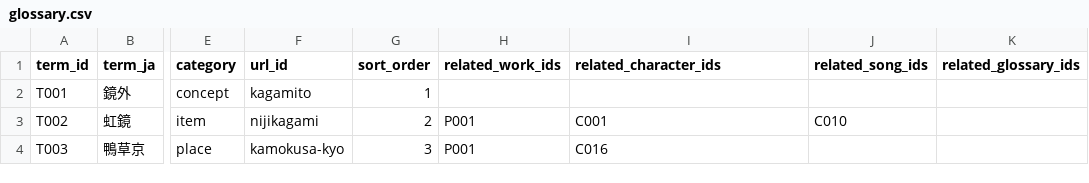
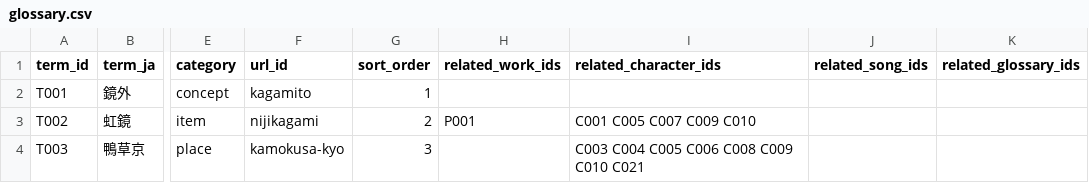
Before and after one commit to Kagami-to/Kagami-to.github.io, a CSV file: data/glossary.csv, drawn as a sheet; only a part is shown, gaps mark what is left out; the diff names each change by its address in the sheet, - before the commit and + after, or states it on an @@ line.

Commit message:
Update Glossary relationships

```diff
--- a/data/glossary.csv
+++ b/data/glossary.csv
-I3 (related_character_ids): C001
+I3 (related_character_ids): C001 C005 C007 C009 C010
-J3 (related_song_ids): C010
+J3 (related_song_ids): (empty)
-H4 (related_work_ids): P001
+H4 (related_work_ids): (empty)
-I4 (related_character_ids): C016
+I4 (related_character_ids): C003 C004 C005 C006 C008 C009 C010 C021
```
